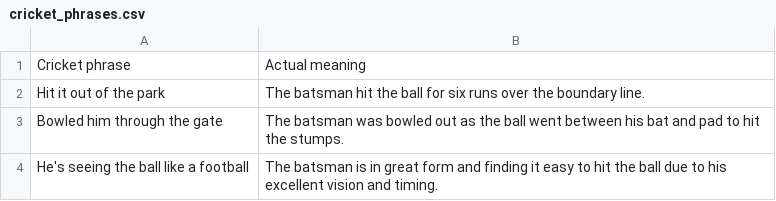
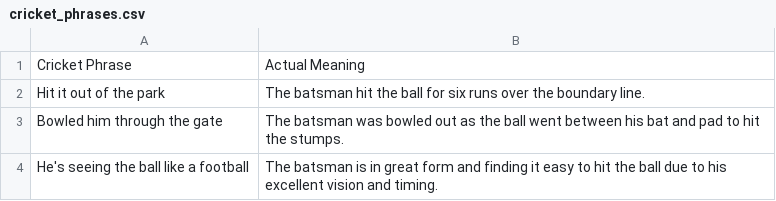
Before and after one commit to karthikyerrakota/Generative-AI, a CSV file: Notebooks/Data/cricket_phrases.csv, drawn as a sheet; only a part is shown.

Commit message:
Update cricket_phrases.csv

```diff
--- a/Notebooks/Data/cricket_phrases.csv
+++ b/Notebooks/Data/cricket_phrases.csv
@@ -1,2 +1,2 @@
-Cricket phrase,Actual meaning
+Cricket Phrase,Actual Meaning
 Hit it out of the park,The batsman hit the ball for six runs over the boundary line.
```
